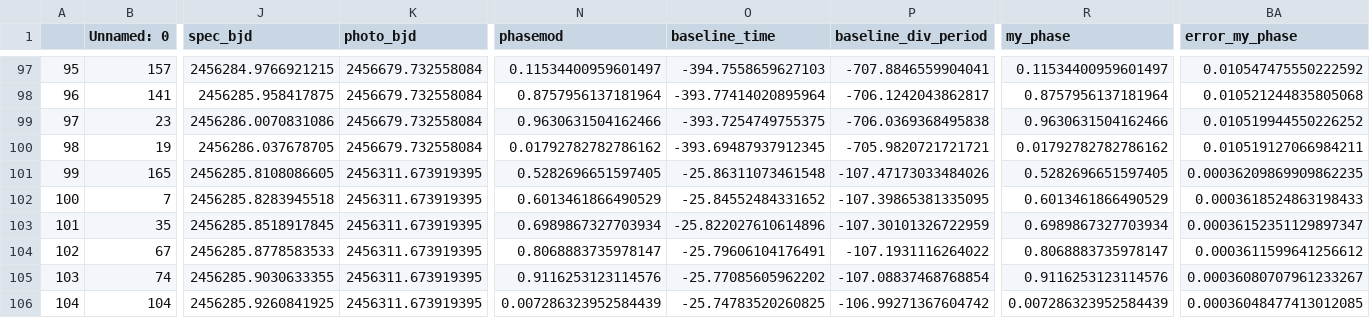
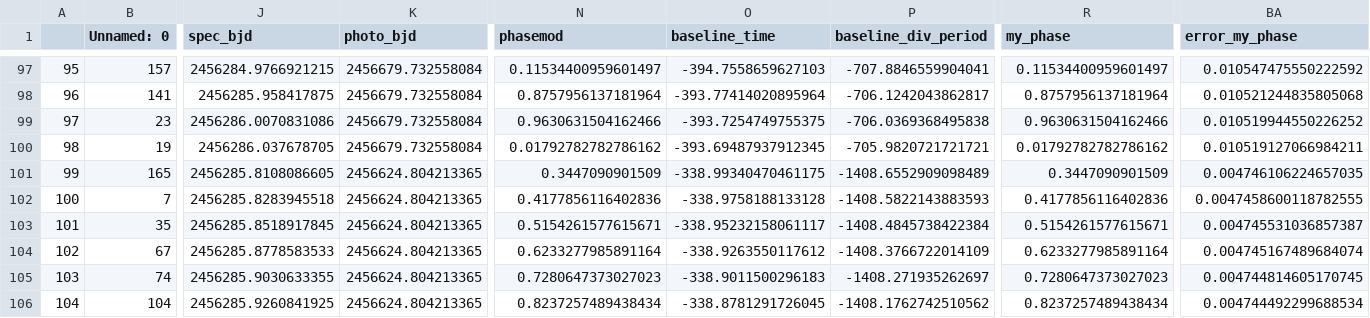
Before and after one commit to mwanakijiji/rrlfe, a CSV file: notebooks_for_development/data/final_phases_ndl_and_me.csv, drawn as a sheet; only a part is shown, gaps mark what is left out; the diff covers the shown part only; the diff names each change by its address in the sheet, - before the commit and + after, or states it on an @@ line.

Commit message:
FINAL PHASES OF SPECTRA

```diff
--- a/notebooks_for_development/data/final_phases_ndl_and_me.csv
+++ b/notebooks_for_development/data/final_phases_ndl_and_me.csv
-K101:K106 (photo_bjd): 2456311.673919395
+K101:K106 (photo_bjd): 2456624.804213365
-N101 (phasemod): 0.5282696651597405
+N101 (phasemod): 0.3447090901509
-O101 (baseline_time): -25.86311073461548
+O101 (baseline_time): -338.99340470461175
-P101 (baseline_div_period): -107.47173033484026
+P101 (baseline_div_period): -1408.6552909098489
-R101 (my_phase): 0.5282696651597405
+R101 (my_phase): 0.3447090901509
-BA101 (error_my_phase): 0.00036209869909862235
+BA101 (error_my_phase): 0.004746106224657035
-N102 (phasemod): 0.6013461866490529
+N102 (phasemod): 0.4177856116402836
-O102 (baseline_time): -25.84552484331652
+O102 (baseline_time): -338.9758188133128
-P102 (baseline_div_period): -107.39865381335095
+P102 (baseline_div_period): -1408.5822143883593
-R102 (my_phase): 0.6013461866490529
+R102 (my_phase): 0.4177856116402836
-BA102 (error_my_phase): 0.0003618524863198433
+BA102 (error_my_phase): 0.0047458600118782555
-N103 (phasemod): 0.6989867327703934
+N103 (phasemod): 0.5154261577615671
-O103 (baseline_time): -25.822027610614896
+O103 (baseline_time): -338.95232158061117
-P103 (baseline_div_period): -107.30101326722959
+P103 (baseline_div_period): -1408.4845738422384
-R103 (my_phase): 0.6989867327703934
+R103 (my_phase): 0.5154261577615671
-BA103 (error_my_phase): 0.00036152351129897347
+BA103 (error_my_phase): 0.004745531036857387
-N104 (phasemod): 0.8068883735978147
+N104 (phasemod): 0.6233277985891164
-O104 (baseline_time): -25.79606104176491
+O104 (baseline_time): -338.9263550117612
-P104 (baseline_div_period): -107.1931116264022
+P104 (baseline_div_period): -1408.3766722014109
-R104 (my_phase): 0.8068883735978147
+R104 (my_phase): 0.6233277985891164
-BA104 (error_my_phase): 0.0003611599641256612
+BA104 (error_my_phase): 0.004745167489684074
-N105 (phasemod): 0.9116253123114576
+N105 (phasemod): 0.7280647373027023
-O105 (baseline_time): -25.77085605962202
+O105 (baseline_time): -338.9011500296183
-P105 (baseline_div_period): -107.08837468768854
+P105 (baseline_div_period): -1408.271935262697
-R105 (my_phase): 0.9116253123114576
+R105 (my_phase): 0.7280647373027023
-BA105 (error_my_phase): 0.00036080707961233267
+BA105 (error_my_phase): 0.004744814605170745
-N106 (phasemod): 0.007286323952584439
+N106 (phasemod): 0.8237257489438434
-O106 (baseline_time): -25.74783520260825
+O106 (baseline_time): -338.8781291726045
-P106 (baseline_div_period): -106.99271367604742
+P106 (baseline_div_period): -1408.1762742510562
-R106 (my_phase): 0.007286323952584439
+R106 (my_phase): 0.8237257489438434
-BA106 (error_my_phase): 0.00036048477413012085
+BA106 (error_my_phase): 0.004744492299688534
```
Also changed, not shown: 24 edited cells elsewhere in this file, notebooks_for_development/data/spectra_my_bjds.csv, 3 other files.
